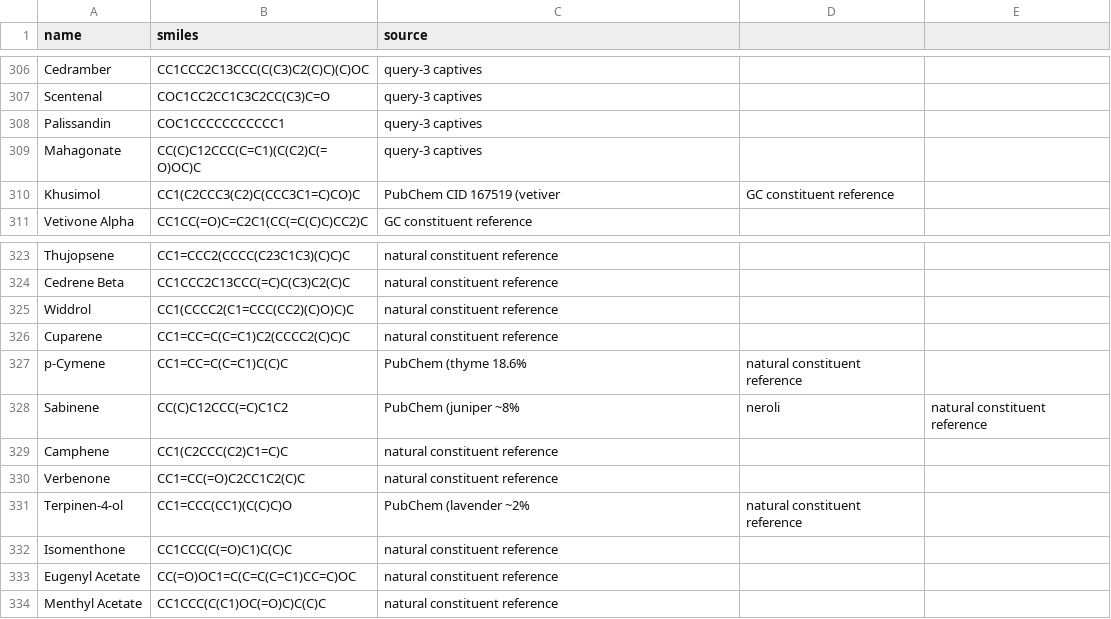
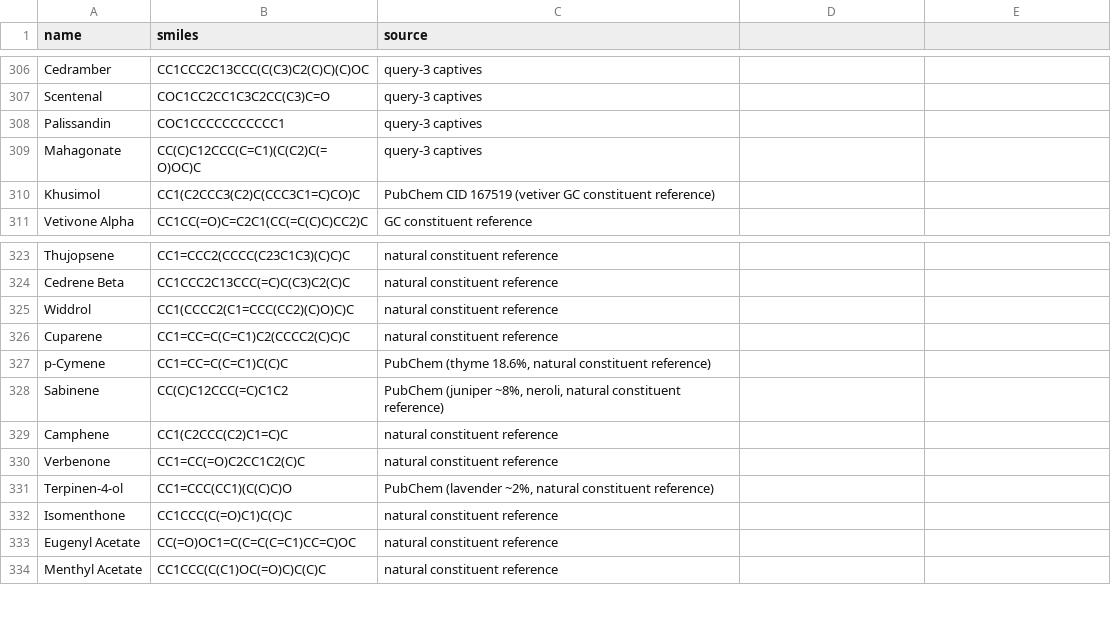
Before and after one commit to ValleZ/molor, a CSV file: library/input/expanded_materials.csv, drawn as a sheet; only a part is shown, gaps mark what is left out.

Commit message:
ifra: one resolved verdict per material, from the official standards workbook
import_ifra.py read the workbook and stopped there; nothing turned 263 standards into an answer per material, so every consumer still worked from a hand-entered seed of 43 cat-4 figures that the workbook disagrees with on 15 of them. resolve_ifra.py closes that: five routes, all recorded, tightest wins, and a five-valued status instead of a nullable number -- restricted, prohibited, specification_only, unrestricted, unknown. The engine read the last three as the same 100%.

Three routes earn their keep. The direct join finds 101 caps. The contents route finds 31 more, for materials with no standard of their own: Aurantiol is hydroxycitronellal at 2.1% of a base that is 56.4% aldehyde, so 3.72%. The oils are the real prize -- 30 of 47 now carry a derived cap instead of a guess, Clove bud at 3.05% (eugenol 82%), Tarragon at 0.0175% (estragole 80%), Cinnamon bark at 0.33% (cinnamaldehyde 75%) -- which needs data/ifra/ncs_alias.csv to reach the annex's 301 natural complex substances, because our oils have no CAS at all.

A cap above 100% is recorded as no cap: Bergamot's geranial works out at 214%, which is arithmetic saying the constituent cannot bind. And a cap of exactly 0 is never read as falsy, because that is the one value that must not mean 'no limit'.

The curated files are the only judgement in the pipeline and are named as such: classes.csv (two family rules), house_caps.csv (five caps that are NOT IFRA -- Lyral's 0 is the EU cosmetics ban, IFRA restricts HICC at 0.2%), ncs_alias.csv, cas_fixes.csv. Everything else is generated from the workbook.

Also: four rows of expanded_materials.csv had an unquoted comma in the source column, so every reader silently lost their provenance -- the same malformation that costs an alias table half its entries when a name contains a comma, which is most natural-product names. resolve_ifra.py's reader now refuses instead of dropping them, which caught my own two files.

The simplifier gains the column it never had: ifra, ifraStat and ifraWhy per material, rendered as 'IFRA cat-4 4.7% of the finished product' / 'purity specification only' / 'status unknown', with an over-cap warning. 139 materials carry a cap, up from 60.

```diff
--- a/library/input/expanded_materials.csv
+++ b/library/input/expanded_materials.csv
@@ -309,3 +309,3 @@ Palissandin,COC1CCCCCCCCCCC1,query-3 captives
 Mahagonate,CC(C)C12CCC(C=C1)(C(C2)C(=O)OC)C,query-3 captives
-Khusimol,CC1(C2CCC3(C2)C(CCC3C1=C)CO)C,PubChem CID 167519 (vetiver,GC constituent reference
+Khusimol,CC1(C2CCC3(C2)C(CCC3C1=C)CO)C,"PubChem CID 167519 (vetiver GC constituent reference)"
 Vetivone Alpha,CC1CC(=O)C=C2C1(CC(=C(C)C)CC2)C,GC constituent reference
@@ -326,7 +326,7 @@ Widdrol,CC1(CCCC2(C1=CCC(CC2)(C)O)C)C,natural constituent reference
 Cuparene,CC1=CC=C(C=C1)C2(CCCC2(C)C)C,natural constituent reference
-p-Cymene,CC1=CC=C(C=C1)C(C)C,PubChem (thyme 18.6%,natural constituent reference
-Sabinene,CC(C)C12CCC(=C)C1C2,PubChem (juniper ~8%, neroli,natural constituent reference
+p-Cymene,CC1=CC=C(C=C1)C(C)C,"PubChem (thyme 18.6%, natural constituent reference)"
+Sabinene,CC(C)C12CCC(=C)C1C2,"PubChem (juniper ~8%, neroli, natural constituent reference)"
 Camphene,CC1(C2CCC(C2)C1=C)C,natural constituent reference
 Verbenone,CC1=CC(=O)C2CC1C2(C)C,natural constituent reference
-Terpinen-4-ol,CC1=CCC(CC1)(C(C)C)O,PubChem (lavender ~2%,natural constituent reference
+Terpinen-4-ol,CC1=CCC(CC1)(C(C)C)O,"PubChem (lavender ~2%, natural constituent reference)"
 Isomenthone,CC1CCC(C(=O)C1)C(C)C,natural constituent reference
```
Also changed, not shown: 13 other files.
